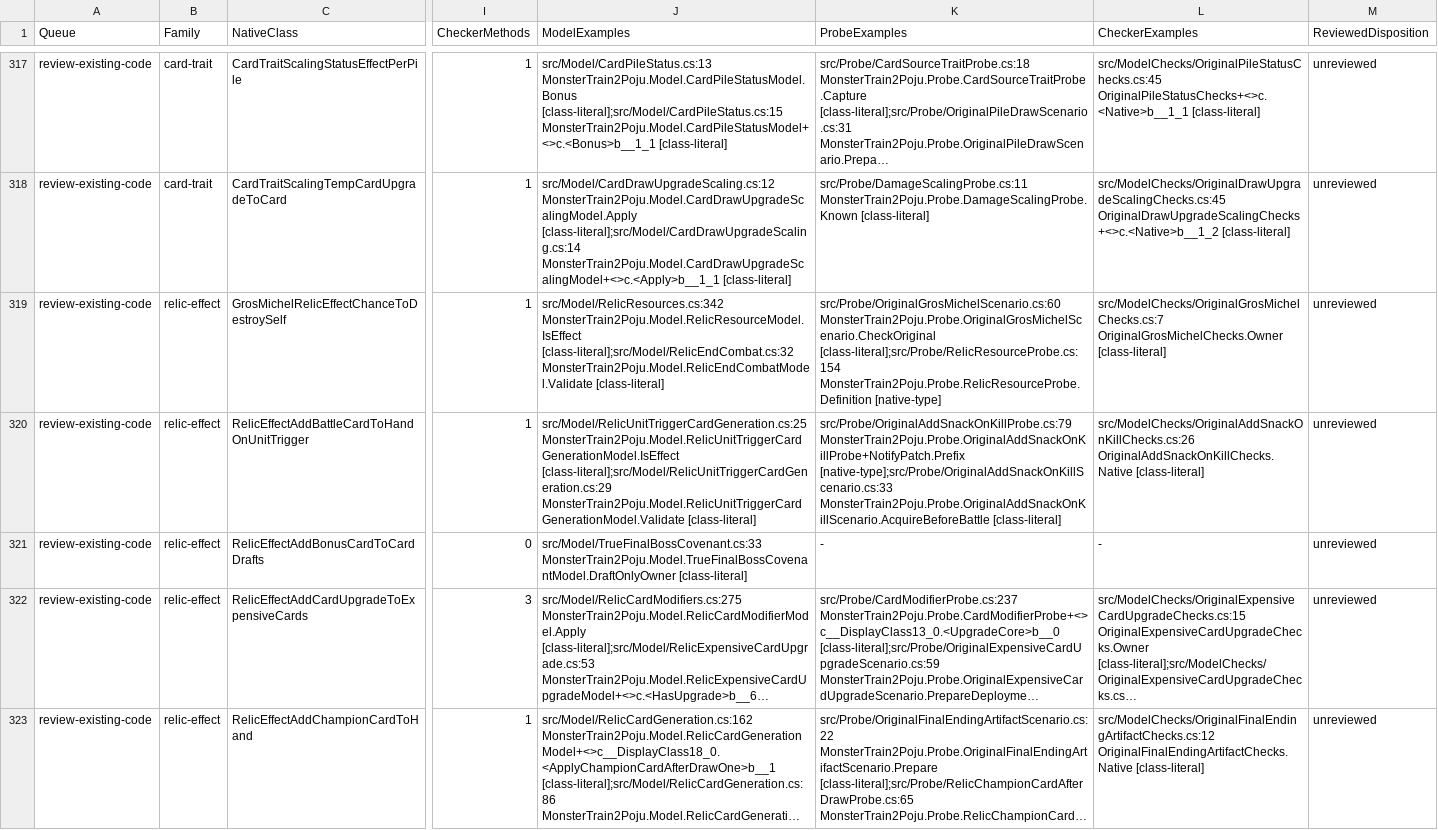
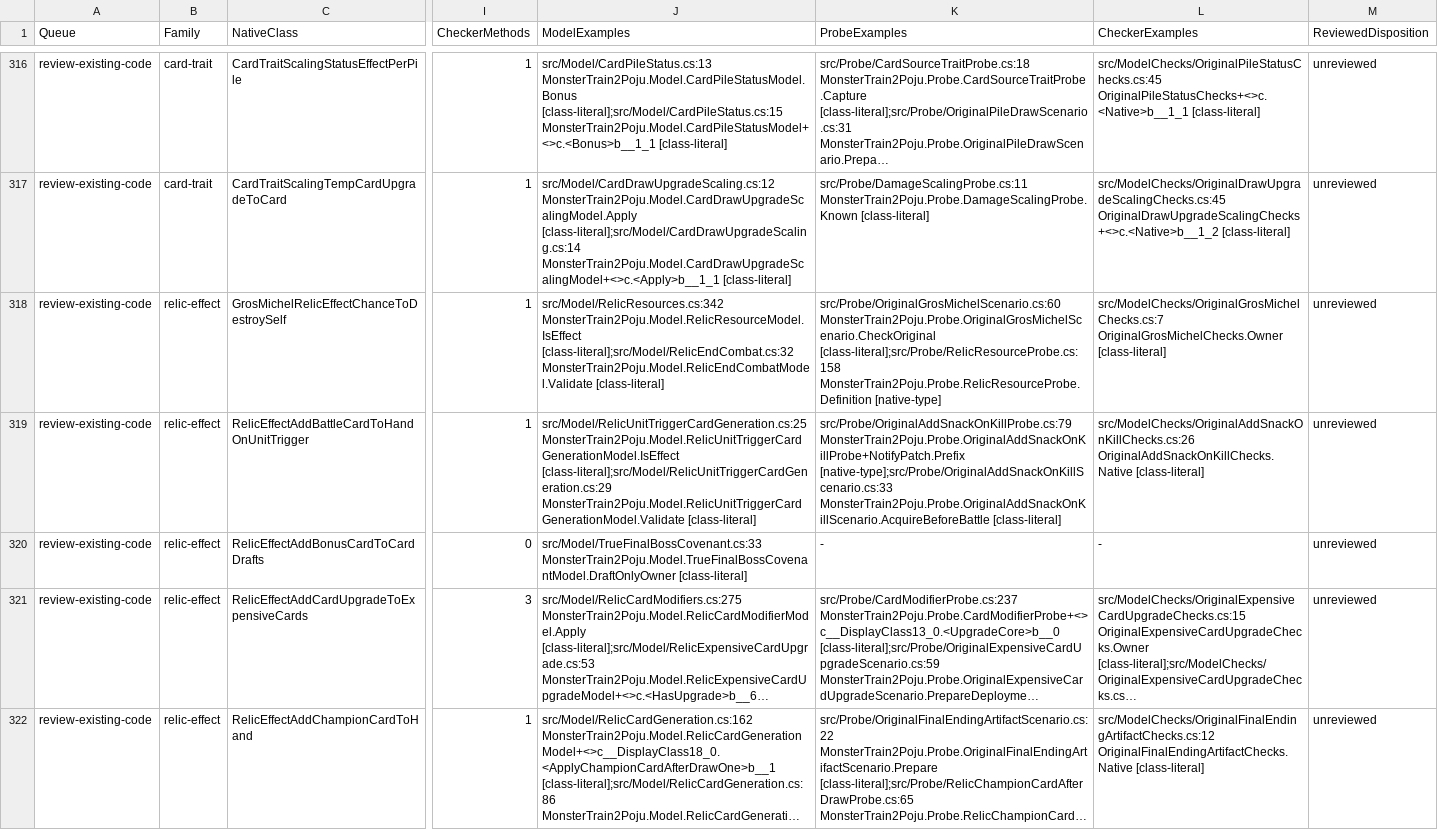
Before and after one commit to netcan/monster-train2-solver, a TSV file: docs/inventory/game-2.3.1-reconciliation.tsv, drawn as a sheet; only a part is shown, gaps mark what is left out; long unchanged cells end in …; addresses are those after the commit; the diff covers the shown part only; the diff names each change by its address in the sheet, - before the commit and + after, or states it on an @@ line.

Commit message:
Simulate original after-draw births in ordered battle turns

```diff
--- a/docs/inventory/game-2.3.1-reconciliation.tsv
+++ b/docs/inventory/game-2.3.1-reconciliation.tsv
-K318 (ProbeExamples): src/Probe/OriginalGrosMichelScenario.cs:60 MonsterTrain2Poju.Probe.OriginalGrosMichelScenario.CheckOriginal [class-literal];src/Probe/RelicResourceProbe.cs:154 MonsterTrain2Poju.Probe.RelicResourceProbe.Definition [native-type]
+K318 (ProbeExamples): src/Probe/OriginalGrosMichelScenario.cs:60 MonsterTrain2Poju.Probe.OriginalGrosMichelScenario.CheckOriginal [class-literal];src/Probe/RelicResourceProbe.cs:158 MonsterTrain2Poju.Probe.RelicResourceProbe.Definition [native-type]
```
Also changed, not shown: 1 added row, 1 removed row and 53 edited cells elsewhere in this file, 25 other files.
